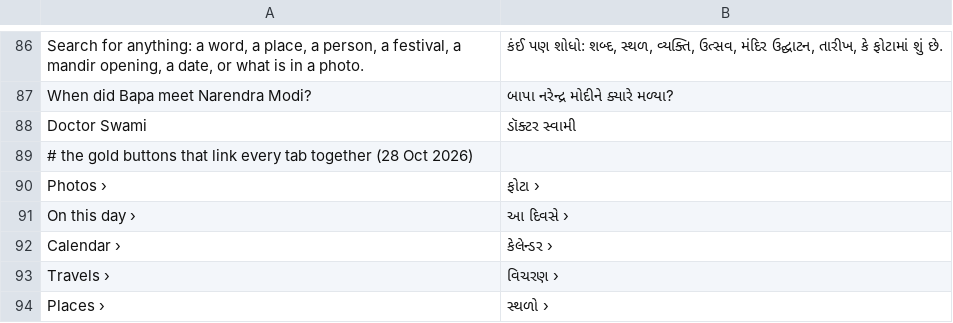
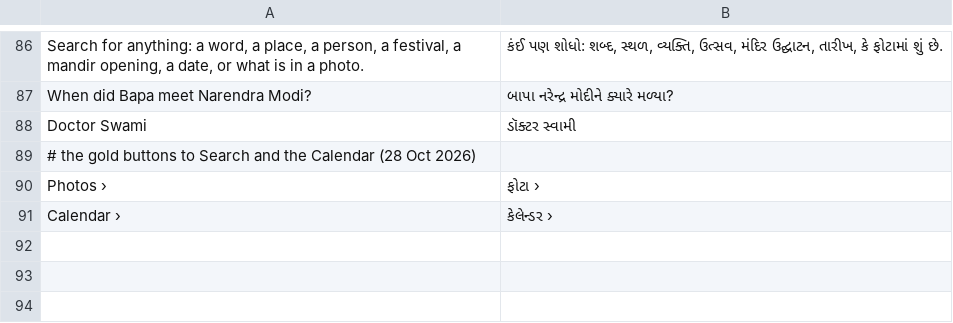
Before and after one commit to darpan31patel-wq/bapas-diary, a TSV file: site/gujarati/words/newpages.tsv, drawn as a sheet; only a part is shown, gaps mark what is left out.

```diff
--- a/site/gujarati/words/newpages.tsv
+++ b/site/gujarati/words/newpages.tsv
@@ -88,7 +88,4 @@ When did Bapa meet Narendra Modi?	બાપા નરેન્દ્ર મો
 Doctor Swami	ડૉક્ટર સ્વામી
-# the gold buttons that link every tab together (28 Oct 2026)
+# the gold buttons to Search and the Calendar (28 Oct 2026)
 Photos ›	ફોટા ›
-On this day ›	આ દિવસે ›
 Calendar ›	કેલેન્ડર ›
-Travels ›	વિચરણ ›
-Places ›	સ્થળો ›
```
Also changed, not shown: 8 other files.
